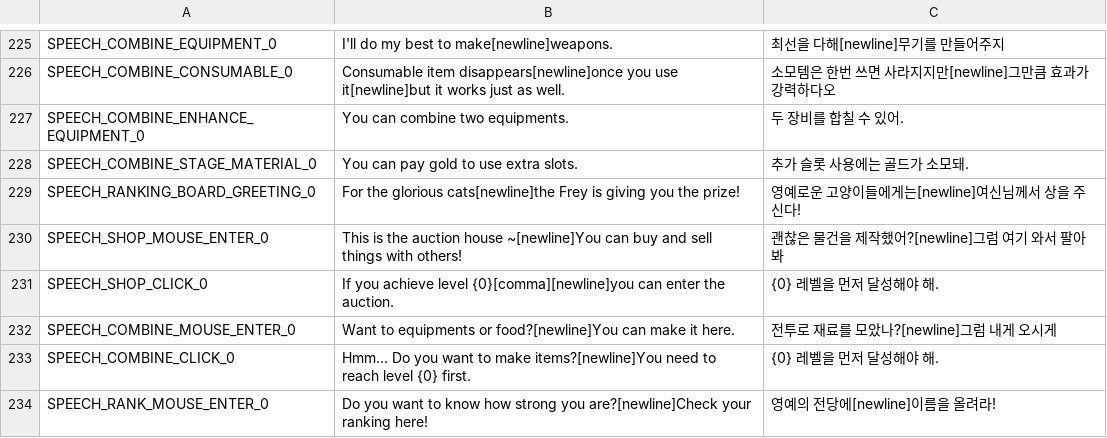
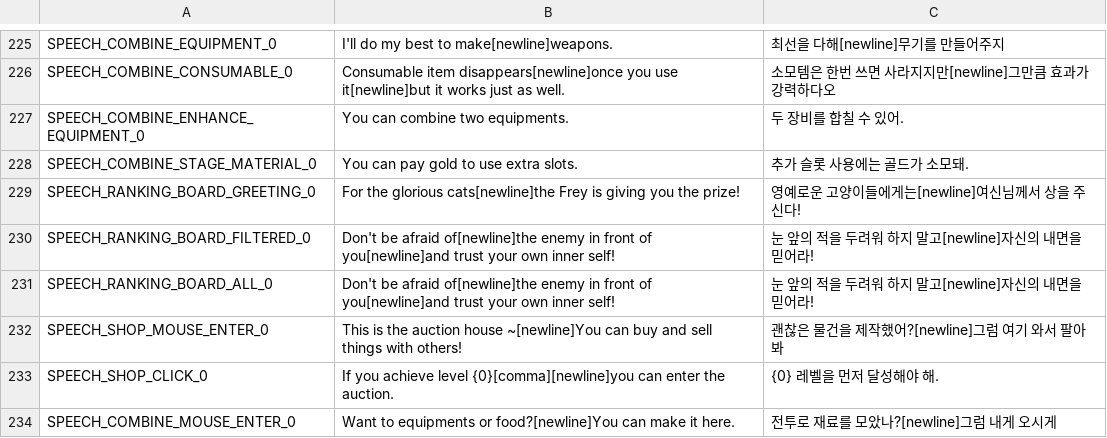
Before and after one commit to planetarium/NineChronicles, a CSV file: nekoyume/Assets/Resources/Localization/common.csv, drawn as a sheet; only a part is shown, gaps mark what is left out; the shorter side is filled out with more unchanged rows.

Commit message:
Speech npc in ranking board

```diff
--- a/nekoyume/Assets/Resources/Localization/common.csv
+++ b/nekoyume/Assets/Resources/Localization/common.csv
@@ -229,2 +229,4 @@ SPEECH_COMBINE_STAGE_MATERIAL_0,You can pay gold to use extra slots.,추가 슬
 SPEECH_RANKING_BOARD_GREETING_0,For the glorious cats[newline]the Frey is giving you the prize!,영예로운 고양이들에게는[newline]여신님께서 상을 주신다!
+SPEECH_RANKING_BOARD_FILTERED_0,Don't be afraid of[newline]the enemy in front of you[newline]and trust your own inner self!,눈 앞의 적을 두려워 하지 말고[newline]자신의 내면을 믿어라!
+SPEECH_RANKING_BOARD_ALL_0,Don't be afraid of[newline]the enemy in front of you[newline]and trust your own inner self!,눈 앞의 적을 두려워 하지 말고[newline]자신의 내면을 믿어라!
 SPEECH_SHOP_MOUSE_ENTER_0,This is the auction house ~[newline]You can buy and sell things with others!,괜찮은 물건을 제작했어?[newline]그럼 여기 와서 팔아봐
```
Also changed, not shown: 1 other file.
